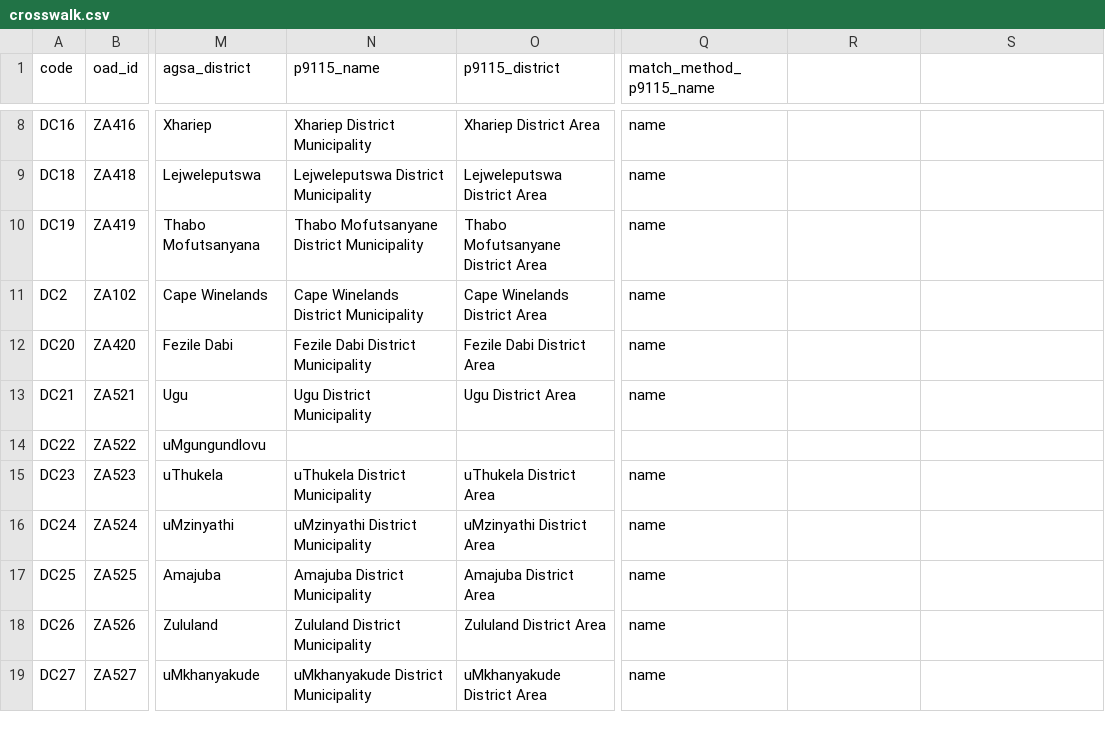
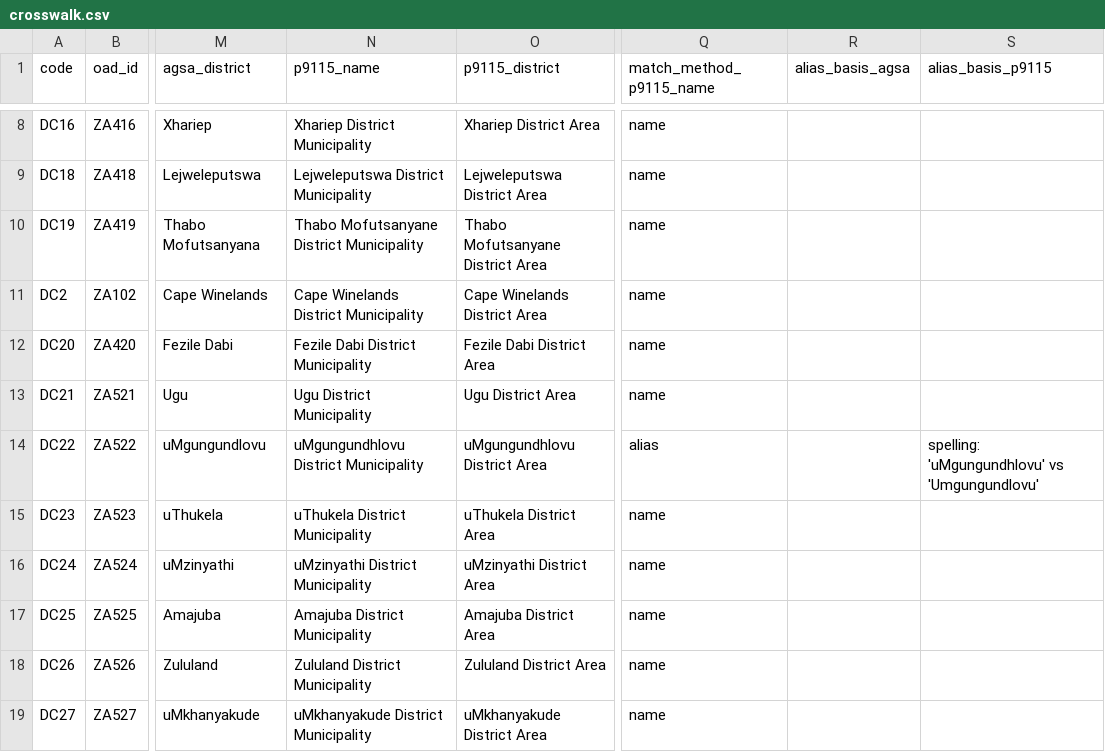
Before and after one commit to realtimshady16/sa-open-data, a CSV file: datasets/crosswalk/crosswalk.csv, drawn as a sheet; only a part is shown, gaps mark what is left out; the diff covers the shown part only; the diff names each change by its address in the sheet, - before the commit and + after, or states it on an @@ line.

Commit message:
Crosswalk to full coverage, and a plain-language layer on the local view
Crosswalk: AGSA and P9115 now both 257/257. Three normalisation bugs fixed
(hyphens deleted instead of spaced, accents deleted instead of folded, candidate
lists not de-duplicated) plus district names sourced from both naming schemes so
pre-2014 district names stop blocking elimination. Nine explicit aliases, each
with a stored basis; a stale alias warns instead of rotting.

Site: a key page explaining the three municipality types, every audit verdict and
every money number in plain language, plus captions on every card and a gloss on
each verdict row. Largest party is stated as 'not necessarily who governs'.

```diff
--- a/datasets/crosswalk/crosswalk.csv
+++ b/datasets/crosswalk/crosswalk.csv
-R1: (empty)
+R1: alias_basis_agsa
-S1: (empty)
+S1: alias_basis_p9115
-N14 (p9115_name): (empty)
+N14 (p9115_name): uMgungundhlovu District Municipality
-O14 (p9115_district): (empty)
+O14 (p9115_district): uMgungundhlovu District Area
-Q14 (match_method_p9115_name): (empty)
+Q14 (match_method_p9115_name): alias
-S14 (alias_basis_p9115): (empty)
+S14 (alias_basis_p9115): spelling: 'uMgungundhlovu' vs 'Umgungundlovu'
```
Also changed, not shown: 72 edited cells elsewhere in this file, 4 other files.
